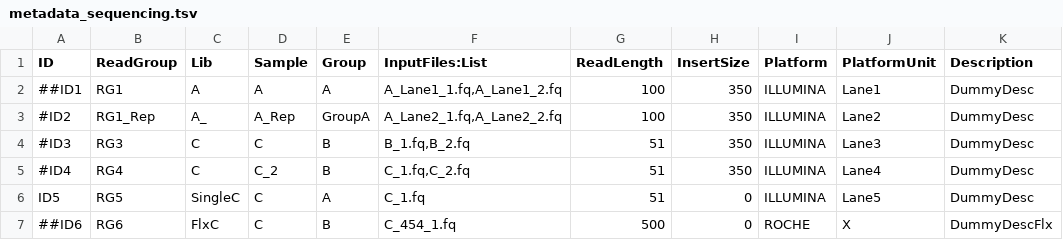
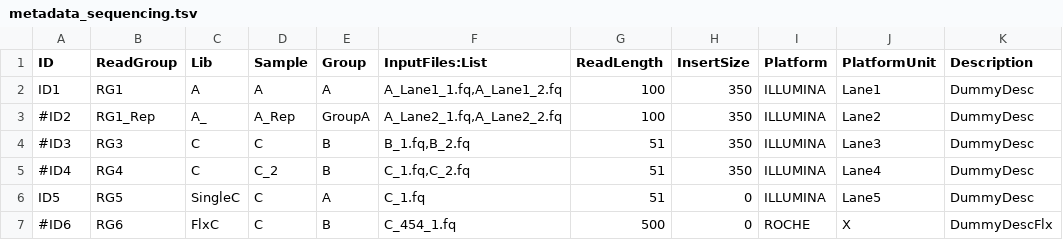
Before and after one commit to thiema/StruP, a TSV file: easyflow/src/easyflow/custom/examples/sequencing/workflow/metadata_sequencing.tsv, drawn as a sheet; only a part is shown; the diff names each change by its address in the sheet, - before the commit and + after, or states it on an @@ line.

```diff
--- a/easyflow/src/easyflow/custom/examples/sequencing/workflow/metadata_sequencing.tsv
+++ b/easyflow/src/easyflow/custom/examples/sequencing/workflow/metadata_sequencing.tsv
-A2 (ID): ##ID1
+A2 (ID): ID1
-A7 (ID): ##ID6
+A7 (ID): #ID6
```
Also changed, not shown: 54 other files.
